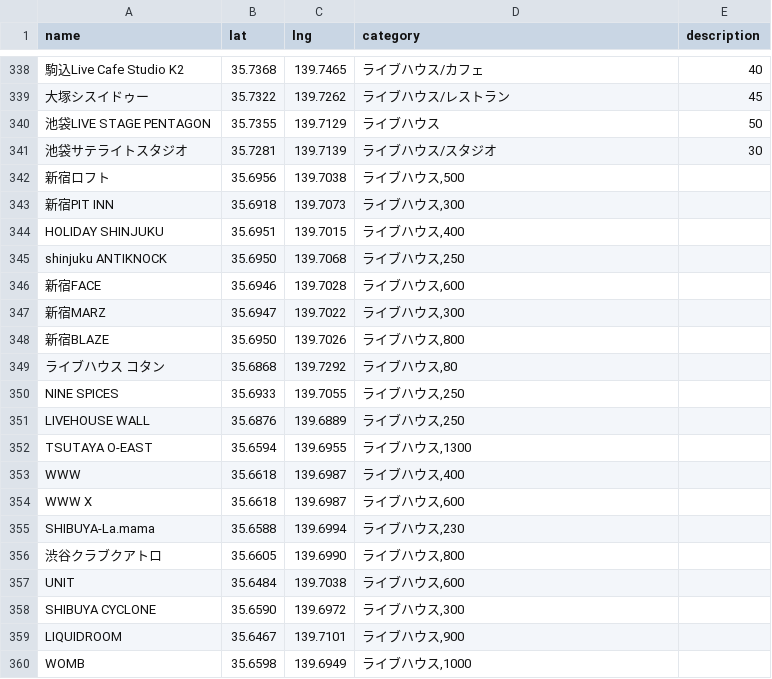
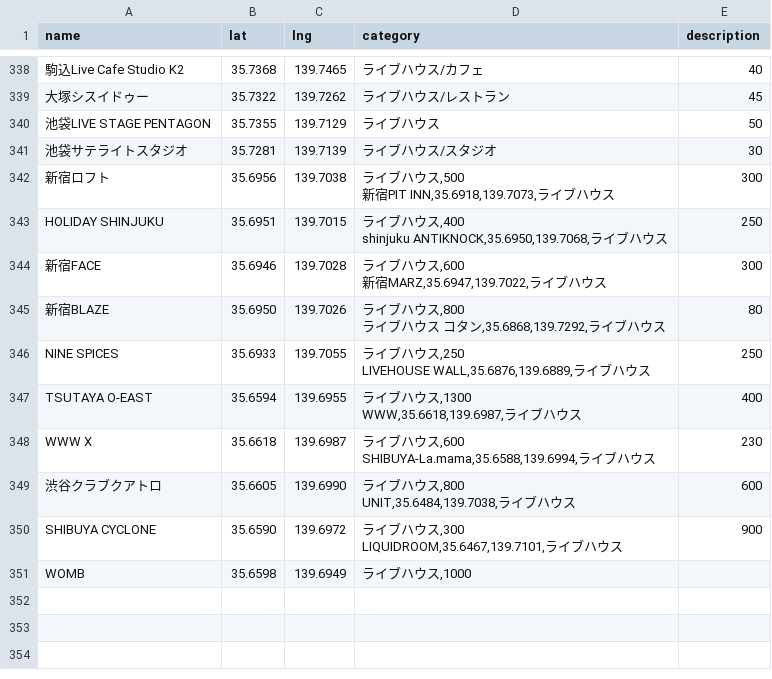
Before and after one commit to Shun-Onitsuka/map02-GIS, a CSV file: 23 Wards Live House.csv, drawn as a sheet; only a part is shown, gaps mark what is left out; removed rows and columns are numbered as before the commit, all else as after; ↵ is a line break in a cell; the diff names each change by its address in the sheet, - before the commit and + after, or states it on an @@ line.

Commit message:
Update 23 Wards Live House.csv

```diff
--- a/23 Wards Live House.csv
+++ b/23 Wards Live House.csv
-D342 (category): ライブハウス,500
+D342 (category): ライブハウス,500 ↵ 新宿PIT INN,35.6918,139.7073,ライブハウス
-E342 (description): (empty)
+E342 (description): 300
-row 343: 新宿PIT INN | 35.6918 | 139.7073 | ライブハウス,300
-D343 (category): ライブハウス,400
+D343 (category): ライブハウス,400 ↵ shinjuku ANTIKNOCK,35.6950,139.7068,ライブハウス
-E343 (description): (empty)
+E343 (description): 250
-row 345: shinjuku ANTIKNOCK | 35.6950 | 139.7068 | ライブハウス,250
-D344 (category): ライブハウス,600
+D344 (category): ライブハウス,600 ↵ 新宿MARZ,35.6947,139.7022,ライブハウス
-E344 (description): (empty)
+E344 (description): 300
-row 347: 新宿MARZ | 35.6947 | 139.7022 | ライブハウス,300
-D345 (category): ライブハウス,800
+D345 (category): ライブハウス,800 ↵ ライブハウス コタン,35.6868,139.7292,ライブハウス
-E345 (description): (empty)
+E345 (description): 80
-row 349: ライブハウス コタン | 35.6868 | 139.7292 | ライブハウス,80
-D346 (category): ライブハウス,250
+D346 (category): ライブハウス,250 ↵ LIVEHOUSE WALL,35.6876,139.6889,ライブハウス
-E346 (description): (empty)
+E346 (description): 250
-row 351: LIVEHOUSE WALL | 35.6876 | 139.6889 | ライブハウス,250
-D347 (category): ライブハウス,1300
+D347 (category): ライブハウス,1300 ↵ WWW,35.6618,139.6987,ライブハウス
-E347 (description): (empty)
+E347 (description): 400
-row 353: WWW | 35.6618 | 139.6987 | ライブハウス,400
-D348 (category): ライブハウス,600
+D348 (category): ライブハウス,600 ↵ SHIBUYA-La.mama,35.6588,139.6994,ライブハウス
-E348 (description): (empty)
+E348 (description): 230
-row 355: SHIBUYA-La.mama | 35.6588 | 139.6994 | ライブハウス,230
-D349 (category): ライブハウス,800
+D349 (category): ライブハウス,800 ↵ UNIT,35.6484,139.7038,ライブハウス
-E349 (description): (empty)
+E349 (description): 600
-row 357: UNIT | 35.6484 | 139.7038 | ライブハウス,600
-D350 (category): ライブハウス,300
+D350 (category): ライブハウス,300 ↵ LIQUIDROOM,35.6467,139.7101,ライブハウス
-E350 (description): (empty)
+E350 (description): 900
-row 359: LIQUIDROOM | 35.6467 | 139.7101 | ライブハウス,900
```
